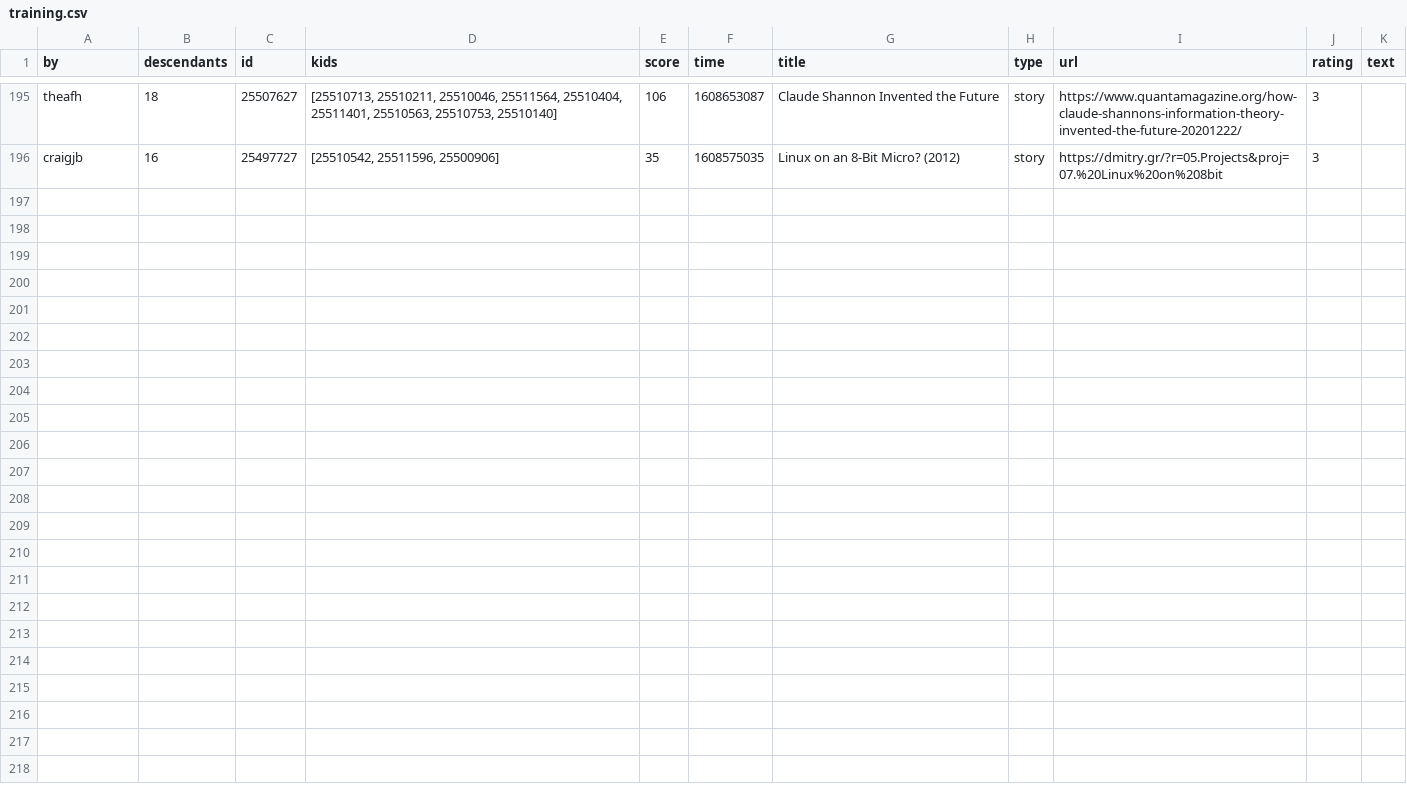
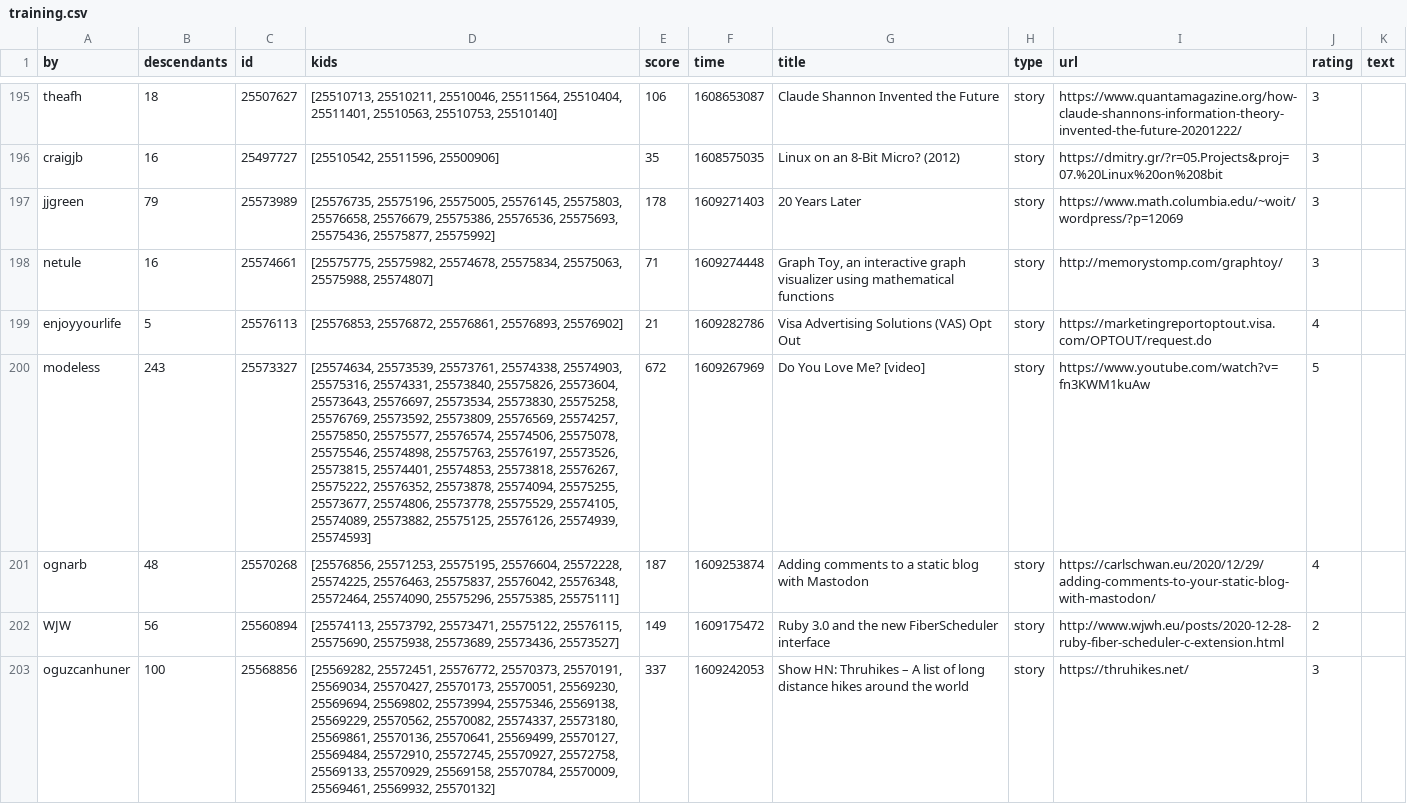
Before and after one commit to berkserbet/hacker-news-digest, a CSV file: data/training.csv, drawn as a sheet; only a part is shown, gaps mark what is left out; the diff covers the shown part only; the diff names each change by its address in the sheet, - before the commit and + after, or states it on an @@ line.

Commit message:
mo trains

```diff
--- a/data/training.csv
+++ b/data/training.csv
+row 197: jjgreen | 79 | 25573989 | [25576735, 25575196, 25575005, 25576145, 25575803, 25576658, 25576679, 25575386, 25576536, 25575693, 25575436, 25575877, 25575992] | 178 | 1609271403 | 20 Years Later | story | https://www.math.columbia.edu/~woit/wordpress/?p=12069 | 3
+row 198: netule | 16 | 25574661 | [25575775, 25575982, 25574678, 25575834, 25575063, 25575988, 25574807] | 71 | 1609274448 | Graph Toy, an interactive graph visualizer using mathematical functions | story | http://memorystomp.com/graphtoy/ | 3
+row 199: enjoyyourlife | 5 | 25576113 | [25576853, 25576872, 25576861, 25576893, 25576902] | 21 | 1609282786 | Visa Advertising Solutions (VAS) Opt Out | story | https://marketingreportoptout.visa.com/OPTOUT/request.do | 4
+row 200: modeless | 243 | 25573327 | [25574634, 25573539, 25573761, 25574338, 25574903, 25575316, 25574331, 25573840, 25575826, 25573604, 25573643, 25576697, 25573534, 25573830, 25575258, 25576769, 25573592, 25573809, 25576569, 25574257, 25575850, 25575577, 25576574, 25574506, 25575078, 25575546, 25574898, 25575763, 25576197, 25573526, 25573815, 25574401, 25574853, 25573818, 25576267, 25575222, 25576352, 25573878, 25574094, 25575255, 25573677, 25574806, 25573778, 25575529, 25574105, 25574089, 25573882, 25575125, 25576126, 25574939, 25574593] | 672 | 1609267969 | Do You Love Me? [video] | story | https://www.youtube.com/watch?v=fn3KWM1kuAw | 5
+row 201: ognarb | 48 | 25570268 | [25576856, 25571253, 25575195, 25576604, 25572228, 25574225, 25576463, 25575837, 25576042, 25576348, 25572464, 25574090, 25575296, 25575385, 25575111] | 187 | 1609253874 | Adding comments to a static blog with Mastodon | story | https://carlschwan.eu/2020/12/29/adding-comments-to-your-static-blog-with-mastodon/ | 4
+row 202: WJW | 56 | 25560894 | [25574113, 25573792, 25573471, 25575122, 25576115, 25575690, 25575938, 25573689, 25573436, 25573527] | 149 | 1609175472 | Ruby 3.0 and the new FiberScheduler interface | story | http://www.wjwh.eu/posts/2020-12-28-ruby-fiber-scheduler-c-extension.html | 2
+row 203: oguzcanhuner | 100 | 25568856 | [25569282, 25572451, 25576772, 25570373, 25570191, 25569034, 25570427, 25570173, 25570051, 25569230, 25569694, 25569802, 25573994, 25575346, 25569138, 25569229, 25570562, 25570082, 25574337, 25573180, 25569861, 25570136, 25570641, 25569499, 25570127, 25569484, 25572910, 25572745, 25570927, 25572758, 25569133, 25570929, 25569158, 25570784, 25570009, 25569461, 25569932, 25570132] | 337 | 1609242053 | Show HN: Thruhikes – A list of long distance hikes around the world | story | https://thruhikes.net/ | 3
```
Also changed, not shown: 7 added rows elsewhere in this file.
